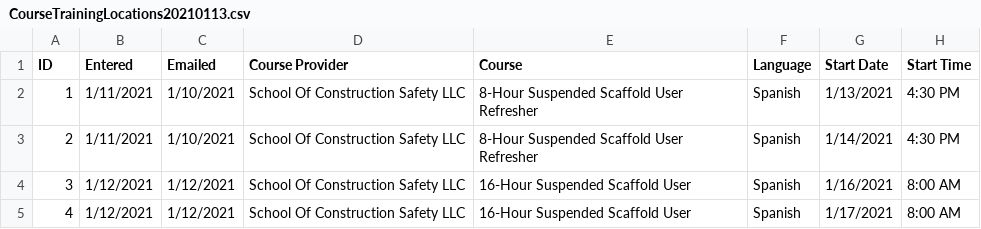
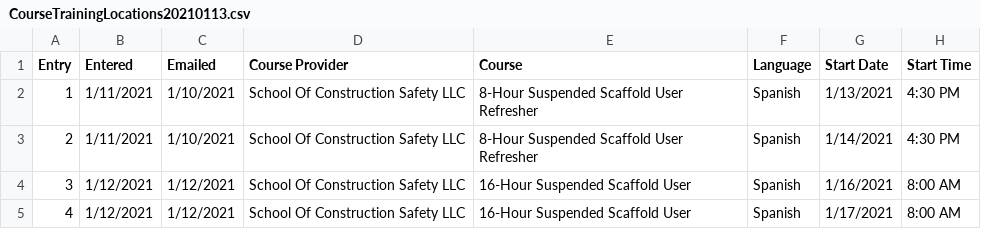
Before and after one commit to NYCDOB/TrainingLocationsprivate, a CSV file: data/CourseTrainingLocations20210113.csv, drawn as a sheet; only a part is shown; the diff names each change by its address in the sheet, - before the commit and + after, or states it on an @@ line.

Commit message:
New data

```diff
--- a/data/CourseTrainingLocations20210113.csv
+++ b/data/CourseTrainingLocations20210113.csv
-A1: ID
+A1: Entry
```
